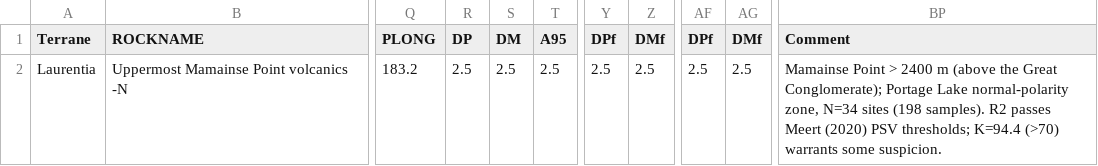
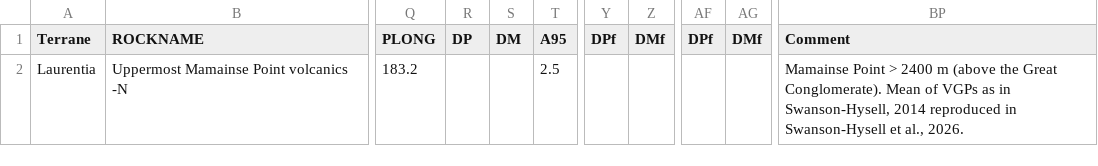
Before and after one commit to Swanson-Hysell-Group/2026_Laurentia_Precambrian_poles, a CSV file: data/nordic_summaries/1094_Mamainse_upper_N.csv, drawn as a sheet; only a part is shown, gaps mark what is left out; the diff names each change by its address in the sheet, - before the commit and + after, or states it on an @@ line.

```diff
--- a/data/nordic_summaries/1094_Mamainse_upper_N.csv
+++ b/data/nordic_summaries/1094_Mamainse_upper_N.csv
-R2 (DP): 2.5
+R2 (DP): (empty)
-S2 (DM): 2.5
+S2 (DM): (empty)
-Y2 (DPf): 2.5
+Y2 (DPf): (empty)
-Z2 (DMf): 2.5
+Z2 (DMf): (empty)
-AF2 (DPf): 2.5
+AF2 (DPf): (empty)
-AG2 (DMf): 2.5
+AG2 (DMf): (empty)
-BP2 (Comment): …the Great Conglomerate); Portage Lake normal-polarity zone, N=34 sites (198 samples). R2 passes Meert (2020) PSV thresholds; K=94.4 (>70) warrants some suspicion.
+BP2 (Comment): …the Great Conglomerate). Mean of VGPs as in Swanson-Hysell, 2014 reproduced in Swanson-Hysell et al., 2026.
```
Also changed, not shown: data/nordic_summaries/1100_Mamainse_Flour_Bay.csv, data/nordic_summaries/1105_Mamainse_lower_R2.csv, 4 other files.
